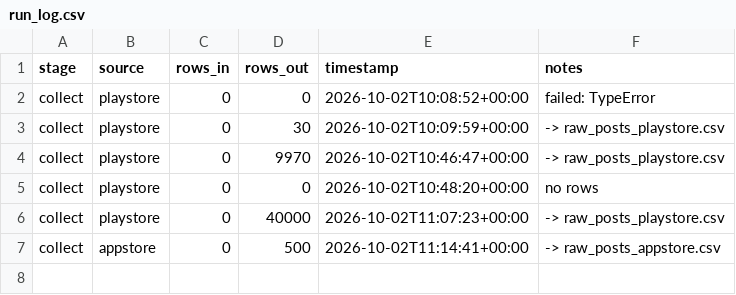
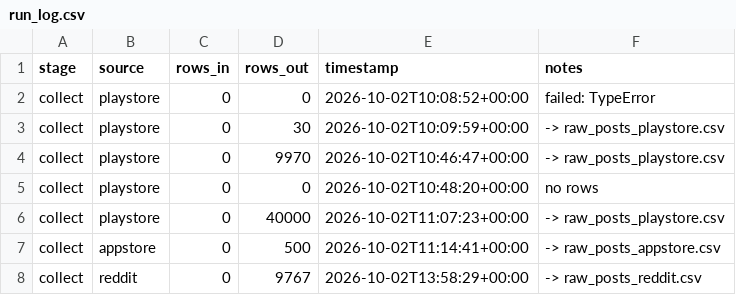
Before and after one commit to sarthak0050/AI-Powered-Discovery-Engine, a CSV file: logs/run_log.csv, drawn as a sheet; the diff names each change by its address in the sheet, - before the commit and + after, or states it on an @@ line.

Commit message:
Add Reddit collector via Arctic Shift, with its quirks handled
Free volunteer API, no key. Read the documentation first, then measured
the behaviour, because the two do not fully agree.

What the API actually does:
  - keyword search requires a subreddit; there is no global text search
  - adding `sort` to a keyword query returns 422 "Timeout", so never sorted
  - omitting `after` also times out, so a date floor is always sent
  - `limit` from 10 to 100 makes no difference to timeouts, so narrowing
    means bisecting the date window instead
  - a cold query often succeeds on retry, so retry comes before narrowing
  - 429 arrives after a few quick calls; X-RateLimit-Reset is obeyed rather
    than guessed, and the run recorded zero rate-limit waits as a result

All 22 configured subreddits were verified to exist before use. Three
(OnlineShopping, indianshoppingdeals, noida) returned nothing: their
queries timed out until the per-subreddit request budget ran out. That
gap is recorded rather than hidden.

Collected 956 posts and 8,811 comments spanning 2024-10-13 to 2026-10-02,
the only source so far with real 24-month history. 1,146 requests.

Two bugs found and fixed:
  - the comment tree wraps each comment in {"kind":..., "data":{...}}, so
    reading the wrapper produced blank bodies and every comment looked
    empty
  - deleted comments arrive as the literal text "[removed]" or "[deleted]".
    A fifth of the corpus was these placeholders; they are now rejected at
    the source and the 2,104 existing rows were removed. Net 7,663 rows.

Also stops the counts report from printing "None star" for sources that
have no star rating.

Note for later: the same post appears in r/delhi, r/mumbai and r/ahmedabad
on the same date, which looks like one person cross-posting rather than
three independent city signals.

```diff
--- a/logs/run_log.csv
+++ b/logs/run_log.csv
+row 8: collect | reddit | 0 | 9767 | 2026-10-02T13:58:29+00:00 | -> raw_posts_reddit.csv
```
Also changed, not shown: 5 other files.
